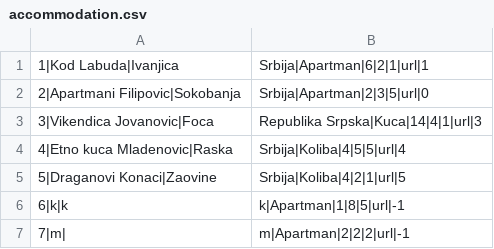
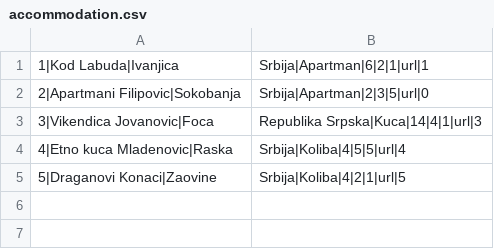
Before and after one commit to jblanusa13/SimsProjekat, a CSV file: ProjectSims/ProjectSims/Resources/Data/accommodation.csv, drawn as a sheet.

Commit message:
Changed accommodation.csv

```diff
--- a/ProjectSims/ProjectSims/Resources/Data/accommodation.csv
+++ b/ProjectSims/ProjectSims/Resources/Data/accommodation.csv
@@ -5,3 +5 @@
 5|Draganovi Konaci|Zaovine,Srbija|Koliba|4|2|1|url|5
-6|k|k,k|Apartman|1|8|5|url|-1
-7|m|,m|Apartman|2|2|2|url|-1
```
